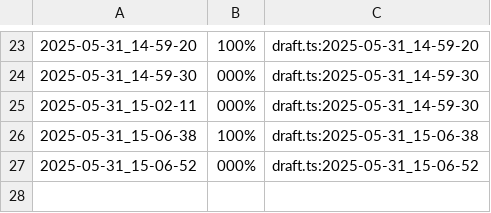
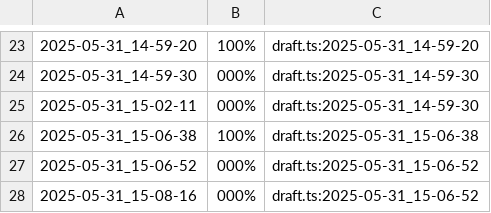
Before and after one commit to Introducao-a-Programacao-templates/teste-tko-senapk, a CSV file: .tko/track/tres/track.csv, drawn as a sheet; only a part is shown, gaps mark what is left out.

```diff
--- a/.tko/track/tres/track.csv
+++ b/.tko/track/tres/track.csv
@@ -27 +27,2 @@
 2025-05-31_15-06-52,000%,draft.ts:2025-05-31_15-06-52
+2025-05-31_15-08-16,000%,draft.ts:2025-05-31_15-06-52
```
Also changed, not shown: .tko/history.csv, .tko/track/tres/task_log.csv.
